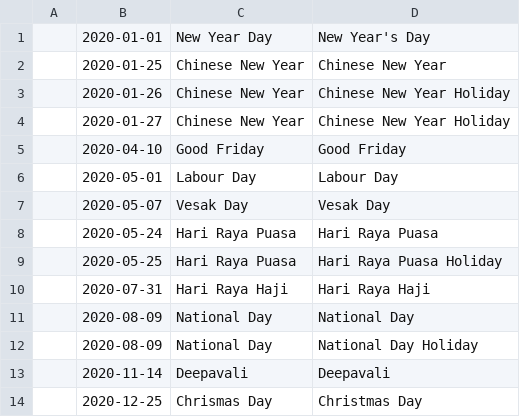
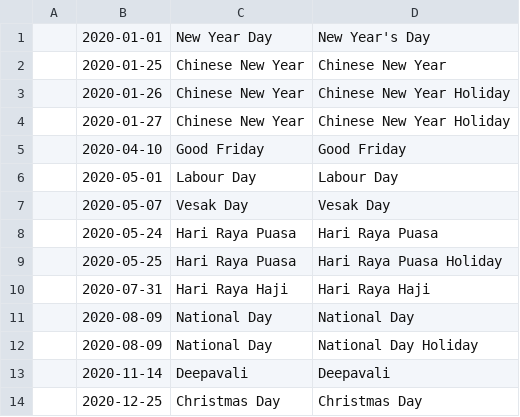
Before and after one commit to HainanZhao/PublicHolidays, a CSV file: SG.csv, drawn as a sheet.

Commit message:
Update SG.csv

```diff
--- a/SG.csv
+++ b/SG.csv
@@ -13,2 +13,2 @@
 ,2020-11-14,Deepavali,Deepavali
-,2020-12-25,Chrismas Day,Christmas Day
+,2020-12-25,Christmas Day,Christmas Day
```
